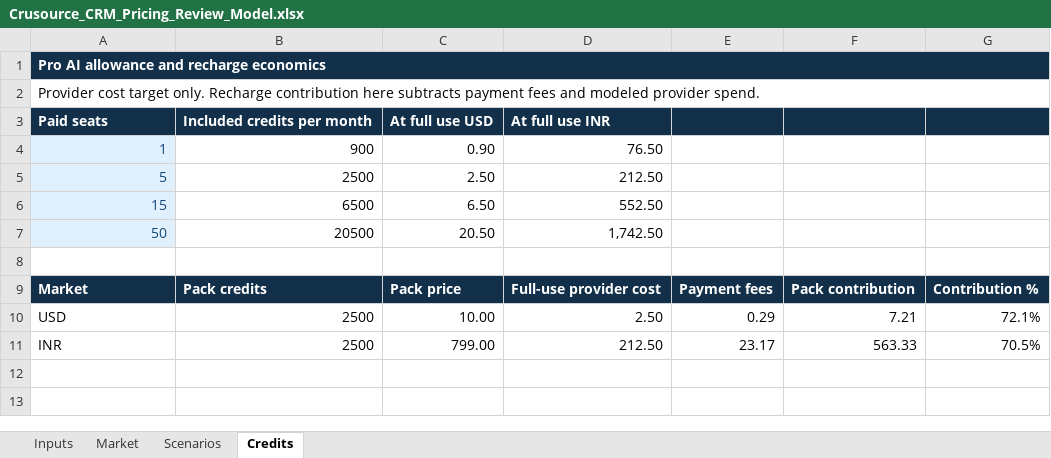
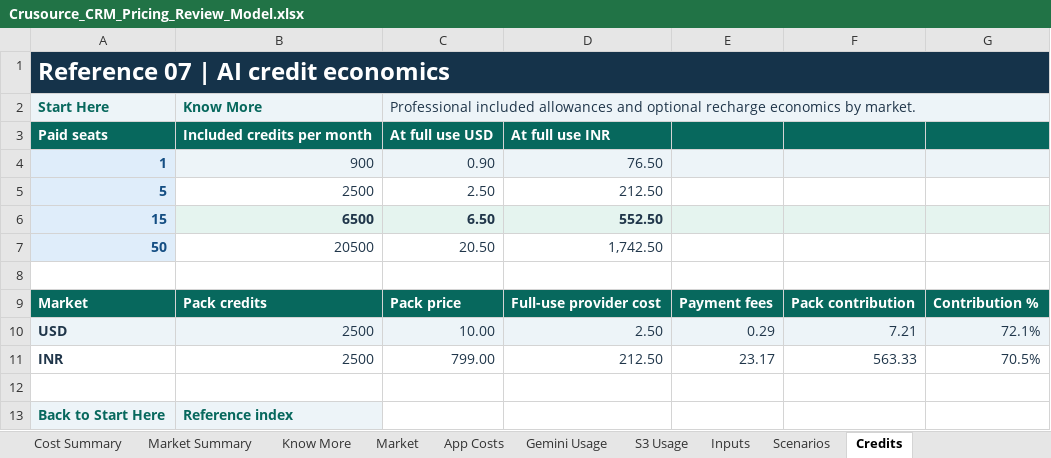
Before and after one commit to arun16ts/crusource-crm-docs, an Excel workbook: Prices/Crusource_CRM_Pricing_Review_Model.xlsx, sheet Credits, drawn as a sheet; values as stored, in another font and other column widths than the file's, no borders; removed rows and columns are numbered as before the commit, all else as after; the diff names each change by its address in the sheet, - before the commit and + after, or states it on an @@ line.

Commit message:
docs(pricing,archive): update pricing review model, remove temp Word lock file, and add bugs and test archive

```diff
--- a/Prices/Crusource_CRM_Pricing_Review_Model.xlsx (sheet Credits)
+++ b/Prices/Crusource_CRM_Pricing_Review_Model.xlsx (sheet Credits)
+sheet tab: Cost Summary
+sheet tab: Market Summary
+sheet tab: Know More
+sheet tab: App Costs
+sheet tab: Gemini Usage
+sheet tab: S3 Usage
@@ sheet tab order changed: Cost Summary | Market Summary | Know More | Market | App Costs | Gemini Usage | S3 Usage | Inputs | Scenarios | Credits @@
-A1: Pro AI allowance and recharge economics
+A1: Reference 07 | AI credit economics
@@ A1 text size: larger @@
-row 2: Provider cost target only. Recharge contribution here subtracts payment fees and modeled provider spend.
+row 2: Start Here | Know More | Professional included allowances and optional recharge economics by market.
-A3:G3 fill: #12304A
+A3:G3 fill: #07685D
-A4:A5 bold: off
+A4:A5 bold: on
-B4:G4 fill: none
+B4:G4 fill: #EDF4F8
-B4:D7 text colour: black
+B4:D7 text colour: #20364A
-A6:D6 bold: off
+A6:D6 bold: on
-B6:G6 fill: none
+B6:G6 fill: #E5F4EF
-A7 bold: off
+A7 bold: on
-A9:G9 fill: #12304A
+A9:G9 fill: #07685D
-A10:A11 bold: off
+A10:A11 bold: on
-A10:G10 fill: none
+A10:G10 fill: #EDF4F8
-A10:G11 text colour: black
+A10:G11 text colour: #20364A
+row 12: (empty)
+row 13: Back to Start Here | Reference index
```
Also changed, not shown: sheet Market, sheet Scenarios, sheet Inputs, other sheet tabs, hidden cells, 2 other files.
